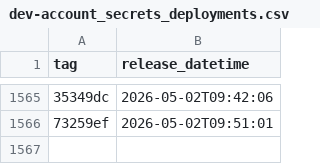
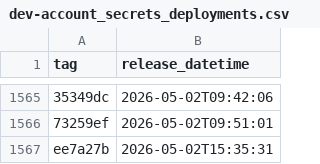
Before and after one commit to uk-gov-mirror/nhsdigital.electronic-prescription-service-account-resources, a CSV file: _data/dev-account_secrets_deployments.csv, drawn as a sheet; only a part is shown, gaps mark what is left out; the diff names each change by its address in the sheet, - before the commit and + after, or states it on an @@ line.

```diff
--- a/_data/dev-account_secrets_deployments.csv
+++ b/_data/dev-account_secrets_deployments.csv
+row 1567: ee7a27b | 2026-05-02T15:35:31
```
Also changed, not shown: 1 other file.
